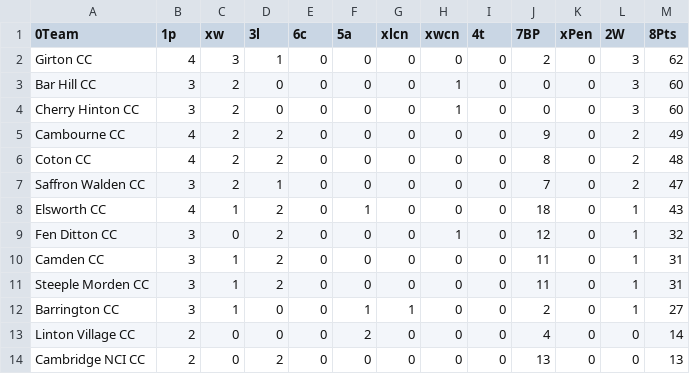
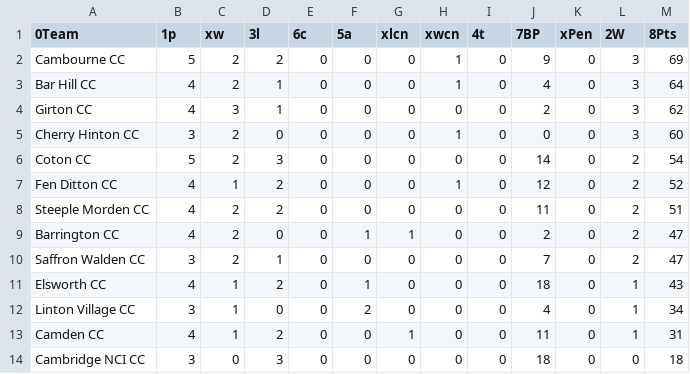
Before and after one commit to barhillcricket/bhcc, a CSV file: archive/2019/stats/1stLeagueTable.csv, drawn as a sheet.

Commit message:
report and stats

```diff
--- a/archive/2019/stats/1stLeagueTable.csv
+++ b/archive/2019/stats/1stLeagueTable.csv
@@ -1,14 +1,14 @@
 0Team,1p,xw,3l,6c,5a,xlcn,xwcn,4t,7BP,xPen,2W,8Pts
+Cambourne CC,5,2,2,0,0,0,1,0,9,0,3,69
+Bar Hill CC,4,2,1,0,0,0,1,0,4,0,3,64
 Girton CC,4,3,1,0,0,0,0,0,2,0,3,62
-Bar Hill CC,3,2,0,0,0,0,1,0,0,0,3,60
 Cherry Hinton CC,3,2,0,0,0,0,1,0,0,0,3,60
-Cambourne CC,4,2,2,0,0,0,0,0,9,0,2,49
-Coton CC,4,2,2,0,0,0,0,0,8,0,2,48
+Coton CC,5,2,3,0,0,0,0,0,14,0,2,54
+Fen Ditton CC,4,1,2,0,0,0,1,0,12,0,2,52
+Steeple Morden CC,4,2,2,0,0,0,0,0,11,0,2,51
+Barrington CC,4,2,0,0,1,1,0,0,2,0,2,47
 Saffron Walden CC,3,2,1,0,0,0,0,0,7,0,2,47
 Elsworth CC,4,1,2,0,1,0,0,0,18,0,1,43
-Fen Ditton CC,3,0,2,0,0,0,1,0,12,0,1,32
-Camden CC,3,1,2,0,0,0,0,0,11,0,1,31
-Steeple Morden CC,3,1,2,0,0,0,0,0,11,0,1,31
-Barrington CC,3,1,0,0,1,1,0,0,2,0,1,27
-Linton Village CC,2,0,0,0,2,0,0,0,4,0,0,14
-Cambridge NCI CC,2,0,2,0,0,0,0,0,13,0,0,13
+Linton Village CC,3,1,0,0,2,0,0,0,4,0,1,34
+Camden CC,4,1,2,0,0,1,0,0,11,0,1,31
+Cambridge NCI CC,3,0,3,0,0,0,0,0,18,0,0,18
```
Also changed, not shown: 3 other files.
